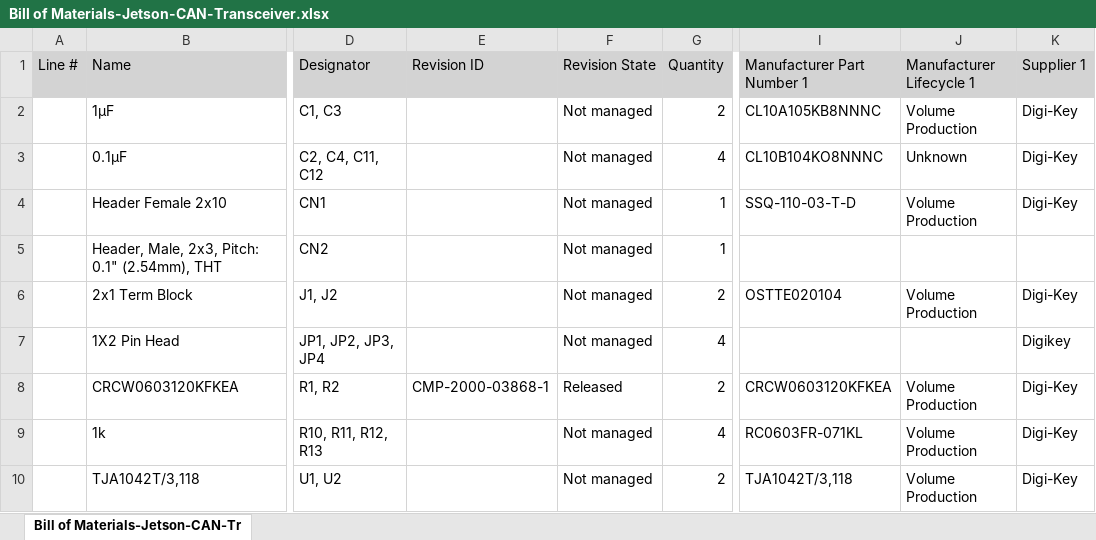
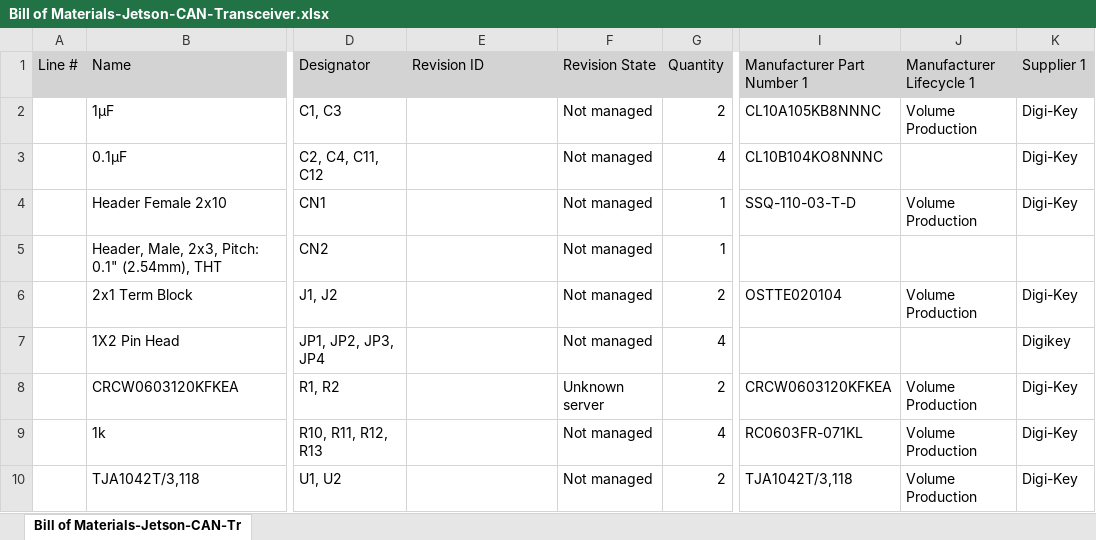
Before and after one commit to uvic-auvic/PCB-Jetson-CAN-Transceiver, an Excel workbook: Jetson-CAN-Transceiver/BOM/Bill of Materials-Jetson-CAN-Transceiver.xlsx, sheet Bill of Materials-Jetson-CAN-Tr, drawn as a sheet; only a part is shown, gaps mark what is left out; values as stored, in another font and other column widths than the file's, no borders; the diff names each change by its address in the sheet, - before the commit and + after, or states it on an @@ line.

```diff
--- a/Jetson-CAN-Transceiver/BOM/Bill of Materials-Jetson-CAN-Transceiver.xlsx (sheet Bill of Materials-Jetson-CAN-Tr)
+++ b/Jetson-CAN-Transceiver/BOM/Bill of Materials-Jetson-CAN-Transceiver.xlsx (sheet Bill of Materials-Jetson-CAN-Tr)
-J3 (Manufacturer Lifecycle 1): Unknown
+J3 (Manufacturer Lifecycle 1): (empty)
-E8 (Revision ID): CMP-2000-03868-1
+E8 (Revision ID): (empty)
-F8 (Revision State): Released
+F8 (Revision State): Unknown server
```
Also changed, not shown: 9 other files.
